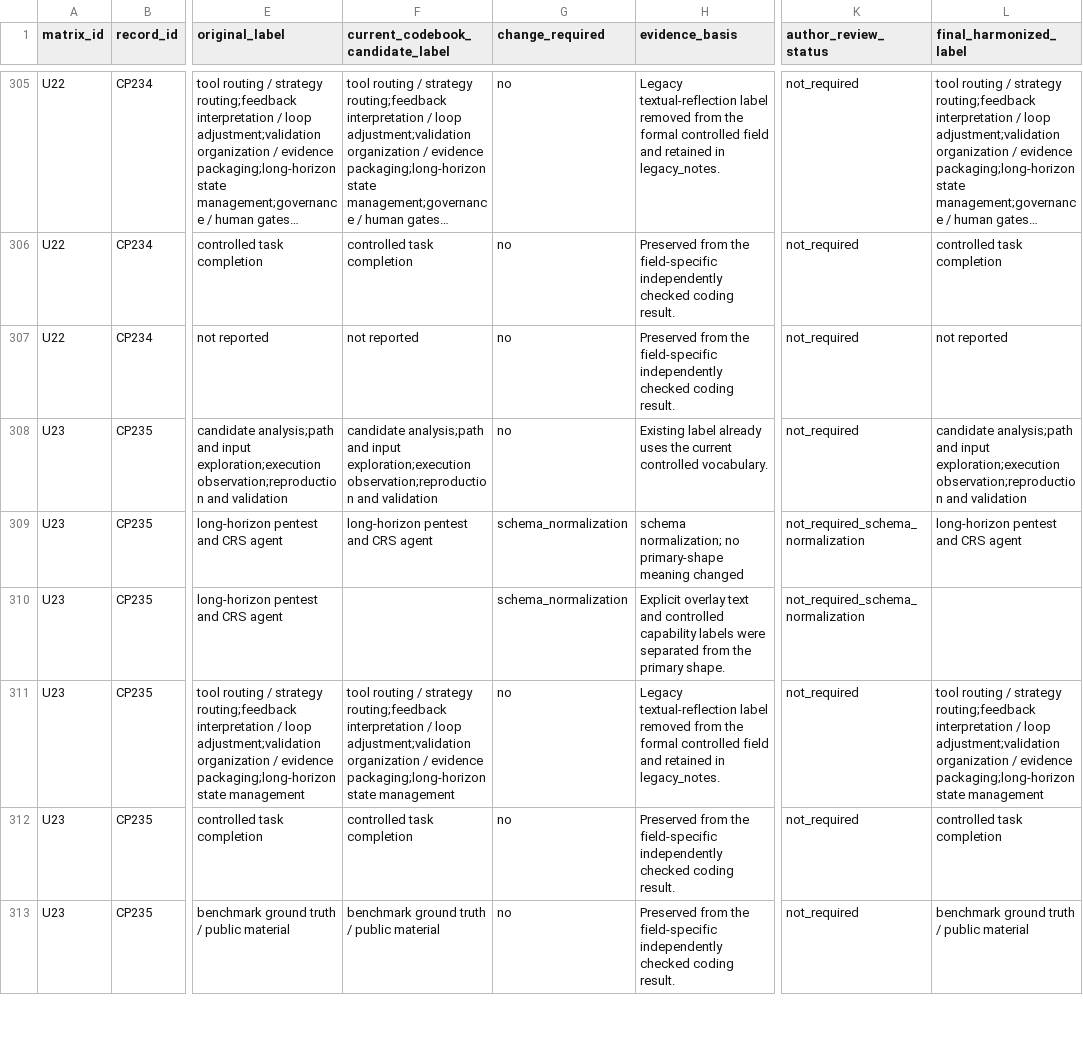
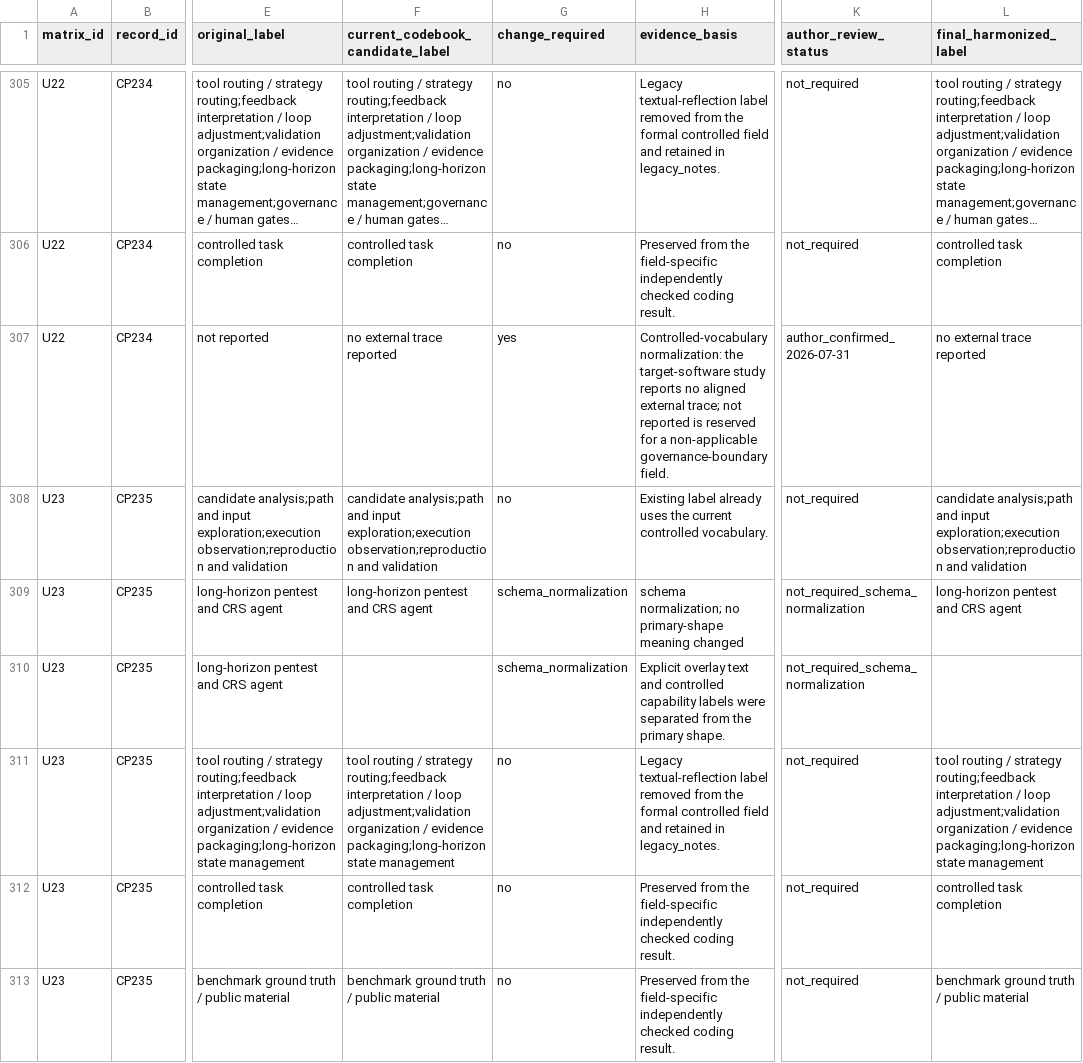
Before and after one commit to oldpanthead/agentic-llm-vuln-mining-survey-artifact, a CSV file: data/coding_round_harmonization_audit.csv, drawn as a sheet; only a part is shown, gaps mark what is left out; long unchanged cells end in …; the diff names each change by its address in the sheet, - before the commit and + after, or states it on an @@ line.

```diff
--- a/data/coding_round_harmonization_audit.csv
+++ b/data/coding_round_harmonization_audit.csv
-F307 (current_codebook_candidate_label): not reported
+F307 (current_codebook_candidate_label): no external trace reported
-G307 (change_required): no
+G307 (change_required): yes
-H307 (evidence_basis): Preserved from the field-specific independently checked coding result.
+H307 (evidence_basis): Controlled-vocabulary normalization: the target-software study reports no aligned external trace; not reported is reserved for a non-applicable governance-boundary field.
-K307 (author_review_status): not_required
+K307 (author_review_status): author_confirmed_2026-07-31
-L307 (final_harmonized_label): not reported
+L307 (final_harmonized_label): no external trace reported
```
Also changed, not shown: data/empirical_reporting_extraction.csv, data/representative_reported_results.csv, 14 other files.
